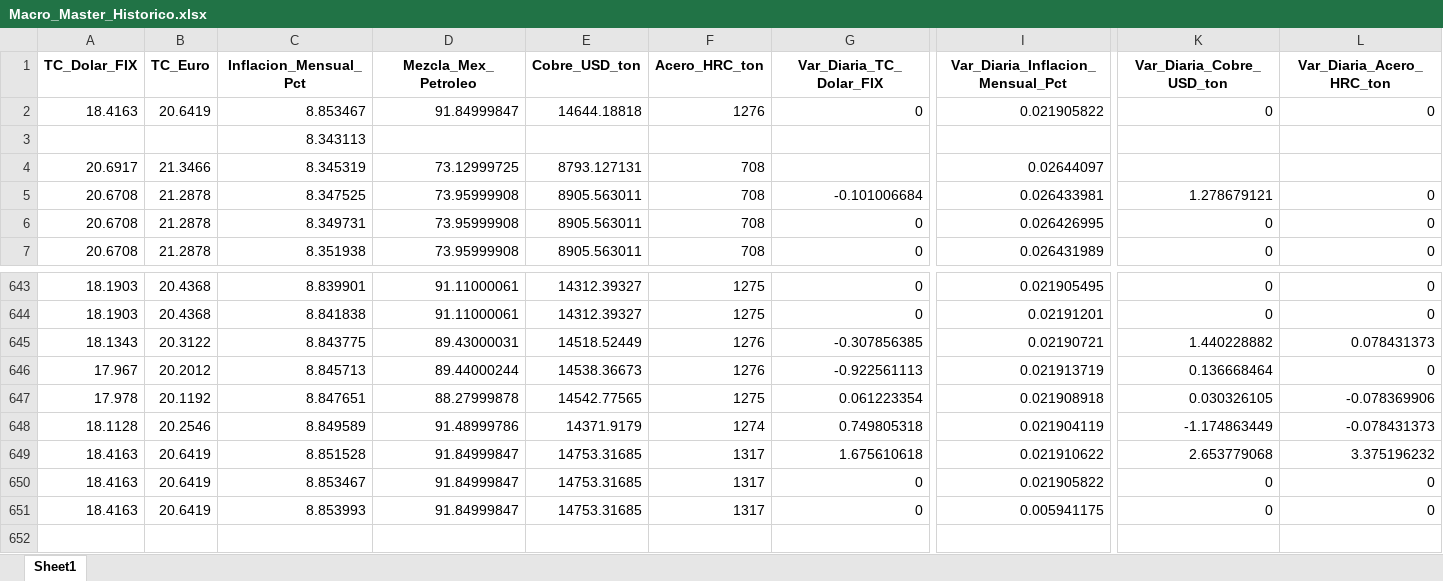
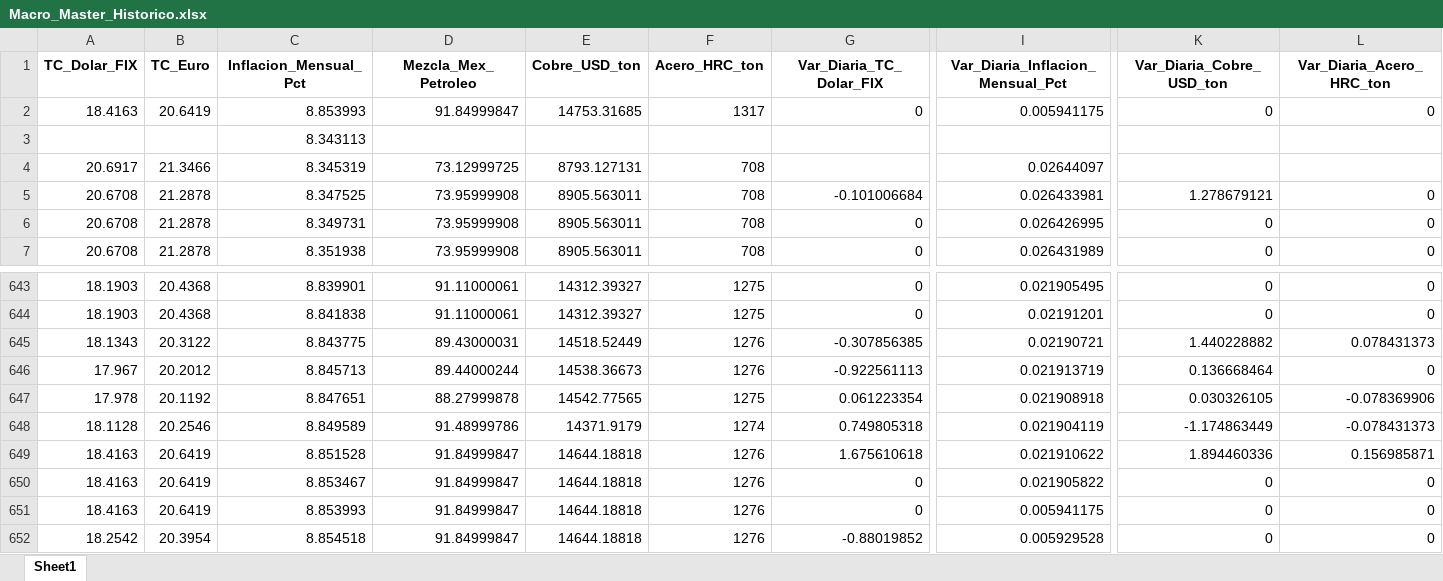
Before and after one commit to dataautomatizacioncalorex-byte/macro-dashboard, an Excel workbook: Macro_Master_Historico.xlsx, sheet Sheet1, drawn as a sheet; only a part is shown, gaps mark what is left out; values as stored, in another font and other column widths than the file's, no borders; rows hold the shown columns only; the diff names each change by its address in the sheet, - before the commit and + after, or states it on an @@ line.

```diff
--- a/Macro_Master_Historico.xlsx (sheet Sheet1)
+++ b/Macro_Master_Historico.xlsx (sheet Sheet1)
-C2 (Inflacion_Mensual_Pct): 8.853467
+C2 (Inflacion_Mensual_Pct): 8.853993
-E2 (Cobre_USD_ton): 14644.18818
+E2 (Cobre_USD_ton): 14753.31685
-F2 (Acero_HRC_ton): 1276
+F2 (Acero_HRC_ton): 1317
-I2 (Var_Diaria_Inflacion_Mensual_Pct): 0.021905822
+I2 (Var_Diaria_Inflacion_Mensual_Pct): 0.005941175
-E649:E651 (Cobre_USD_ton): 14753.31685
+E649:E651 (Cobre_USD_ton): 14644.18818
-F649:F651 (Acero_HRC_ton): 1317
+F649:F651 (Acero_HRC_ton): 1276
-K649 (Var_Diaria_Cobre_USD_ton): 2.653779068
+K649 (Var_Diaria_Cobre_USD_ton): 1.894460336
-L649 (Var_Diaria_Acero_HRC_ton): 3.375196232
+L649 (Var_Diaria_Acero_HRC_ton): 0.156985871
+row 652: 18.2542 | 20.3954 | 8.854518 | 91.84999847 | 14644.18818 | 1276 | -0.88019852 | 0.005929528 | 0 | 0
```
